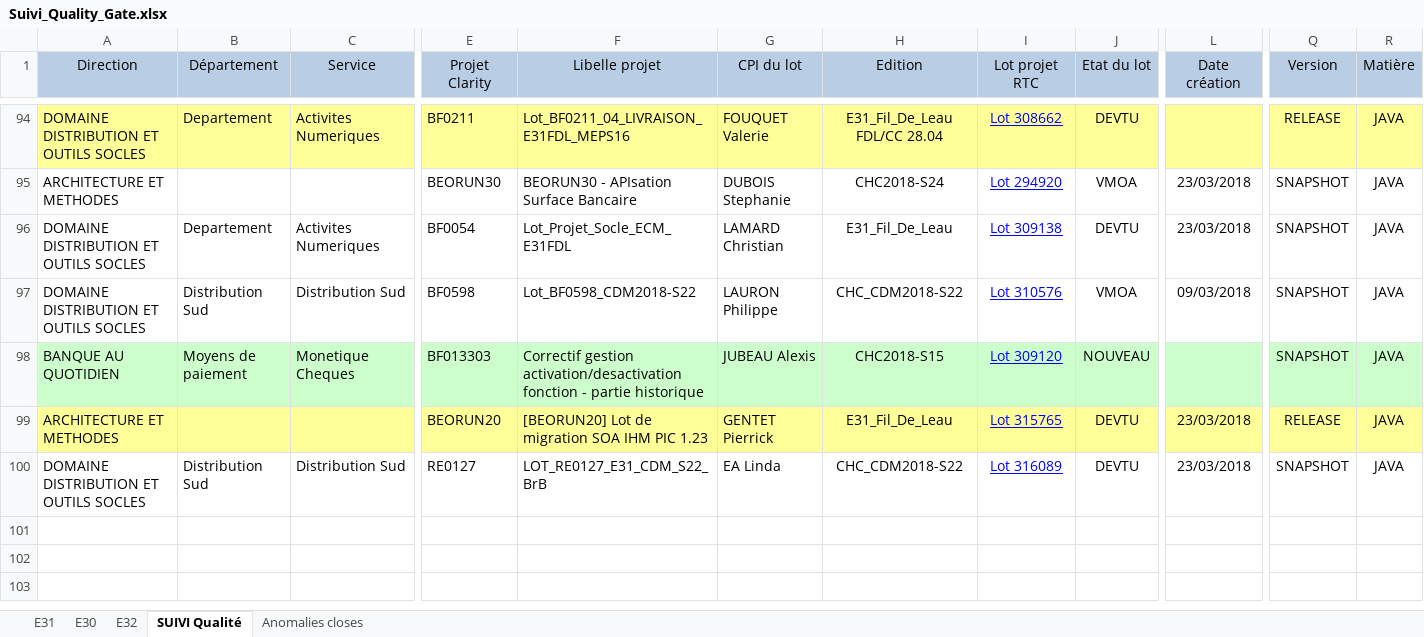
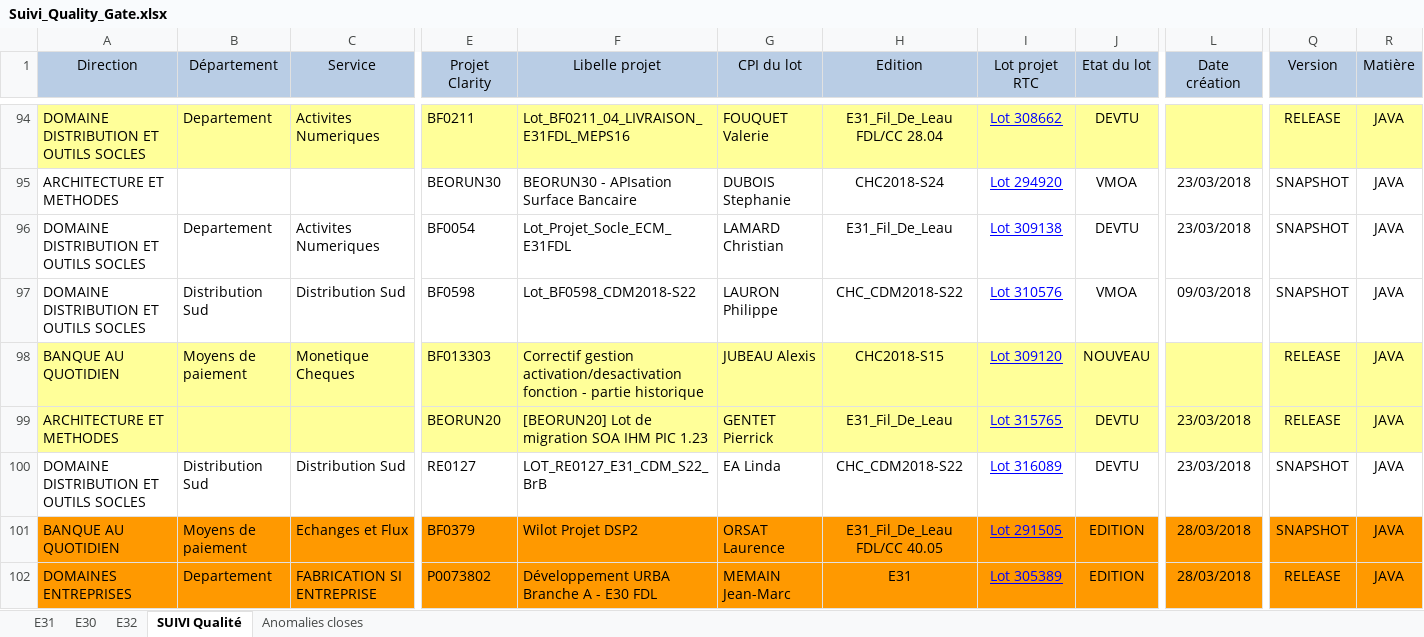
Before and after one commit to Tiggytamal/Redmine, an Excel workbook: SonarLysaFX/Suivi_Quality_Gate.xlsx, sheet SUIVI Qualité, drawn as a sheet; only a part is shown, gaps mark what is left out; values as stored, in another font and other column widths than the file's, no borders; rows hold the shown columns only; the diff covers the shown part only; the diff names each change by its address in the sheet, - before the commit and + after, or states it on an @@ line.

```diff
--- a/SonarLysaFX/Suivi_Quality_Gate.xlsx (sheet SUIVI Qualité)
+++ b/SonarLysaFX/Suivi_Quality_Gate.xlsx (sheet SUIVI Qualité)
-A98:R98 fill: #CCFFCC
+A98:R98 fill: #FFFF99
-Q98 (Version): SNAPSHOT
+Q98 (Version): RELEASE
+row 101: BANQUE AU QUOTIDIEN | Moyens de paiement | Echanges et Flux | BF0379 | Wilot Projet DSP2 | ORSAT Laurence | E31_Fil_De_Leau FDL/CC 40.05 | Lot 291505 | EDITION | 28/03/2018 | SNAPSHOT | JAVA
+row 102: DOMAINES ENTREPRISES | Departement | FABRICATION SI ENTREPRISE | P0073802 | Développement URBA Branche A - E30 FDL | MEMAIN Jean-Marc | E31 | Lot 305389 | EDITION | 28/03/2018 | RELEASE | JAVA
```
Also changed, not shown: 5 added rows, 6 edited cells and cell formats elsewhere in this sheet, sheet E31, sheet E32, sheet E30, SonarLysaFX/Suivi_Quality_Gate - DataStage.xlsx, 10 other files.
